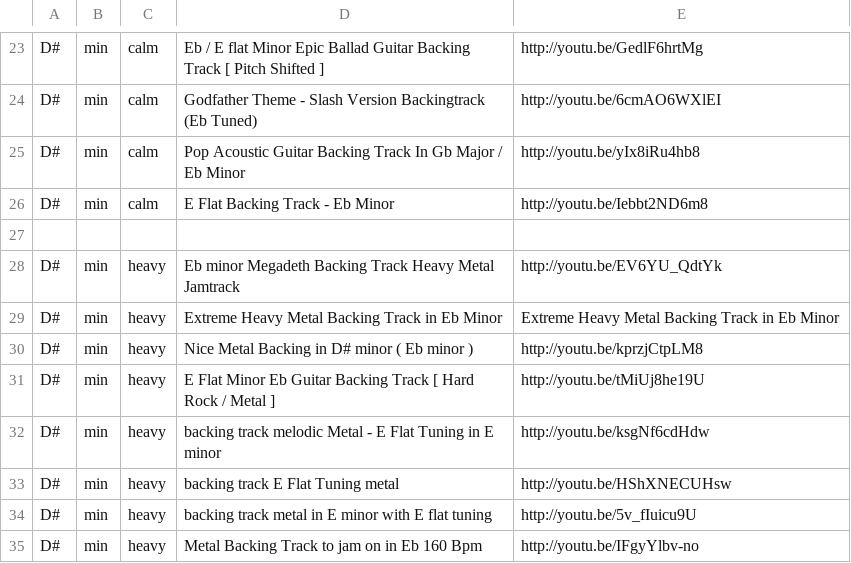
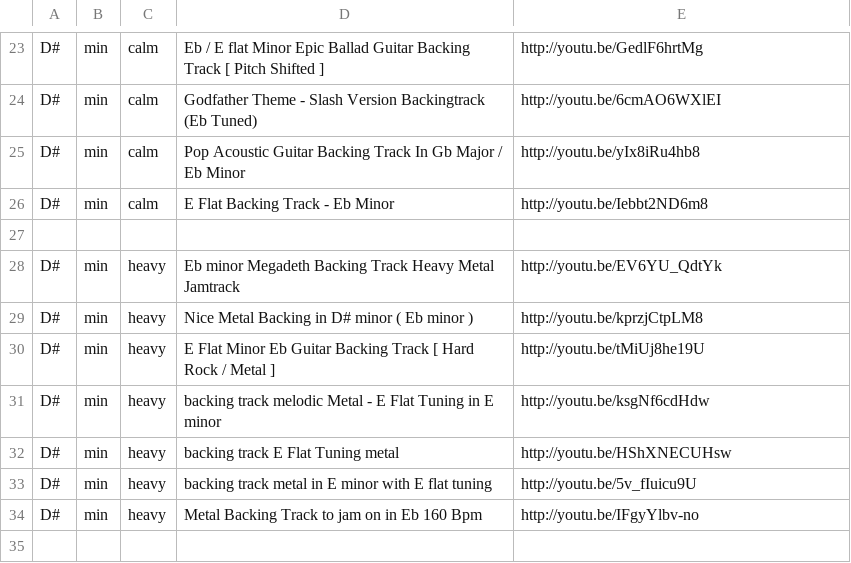
Before and after one commit to georgi-ivanov-tues/guitar_backing_track_generator_for_android, a CSV file: AndroidVersion/GuitarBackTrackGenerator/assets/D#_Backing_Tracks.csv, drawn as a sheet; only a part is shown, gaps mark what is left out; the diff names each change by its address in the sheet, - before the commit and + after, or states it on an @@ line.

```diff
--- a/AndroidVersion/GuitarBackTrackGenerator/assets/D#_Backing_Tracks.csv
+++ b/AndroidVersion/GuitarBackTrackGenerator/assets/D#_Backing_Tracks.csv
-row 29: D# | min | heavy | Extreme Heavy Metal Backing Track in Eb Minor | Extreme Heavy Metal Backing Track in Eb Minor
```
Also changed, not shown: AndroidVersion/GuitarBackTrackGenerator/assets/C#_Backing_Tracks.csv, 31 other files.
